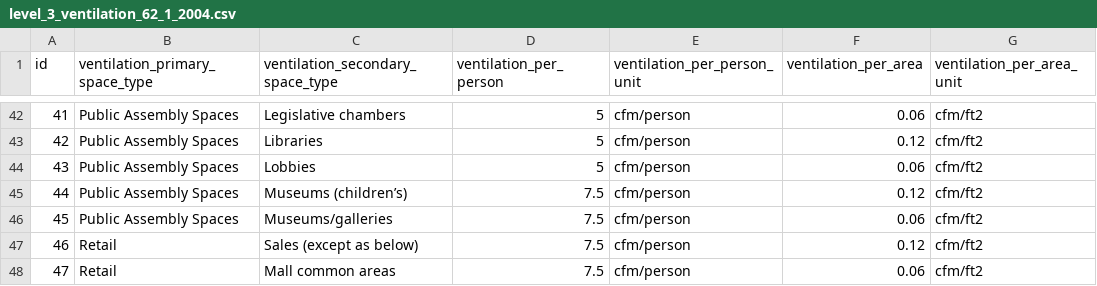
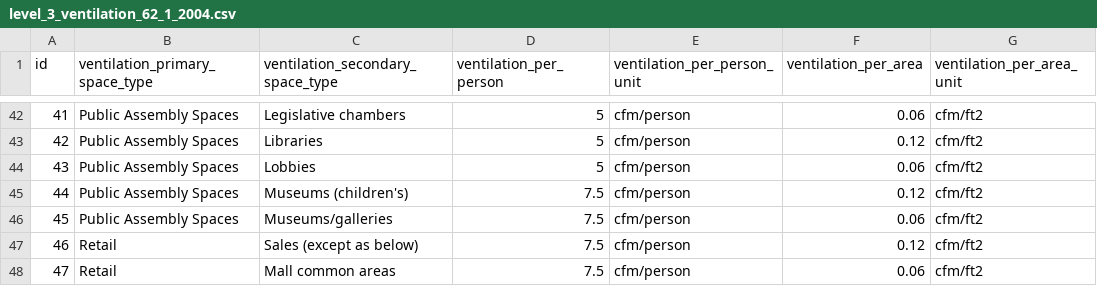
Before and after one commit to NREL/openstudio-standards, a CSV file: data/database/initial_data/level_3_ventilation_62_1_2004.csv, drawn as a sheet; only a part is shown, gaps mark what is left out; the diff names each change by its address in the sheet, - before the commit and + after, or states it on an @@ line.

```diff
--- a/data/database/initial_data/level_3_ventilation_62_1_2004.csv
+++ b/data/database/initial_data/level_3_ventilation_62_1_2004.csv
-C45 (ventilation_secondary_space_type): Museums (children’s)
+C45 (ventilation_secondary_space_type): Museums (children's)
```
Also changed, not shown: data/database/initial_data/level_3_ventilation_62_1_2019.csv.
